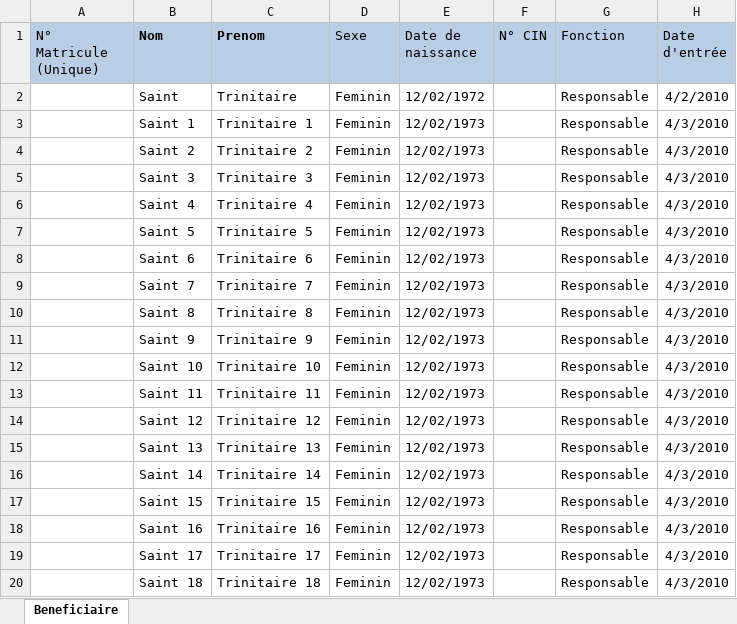
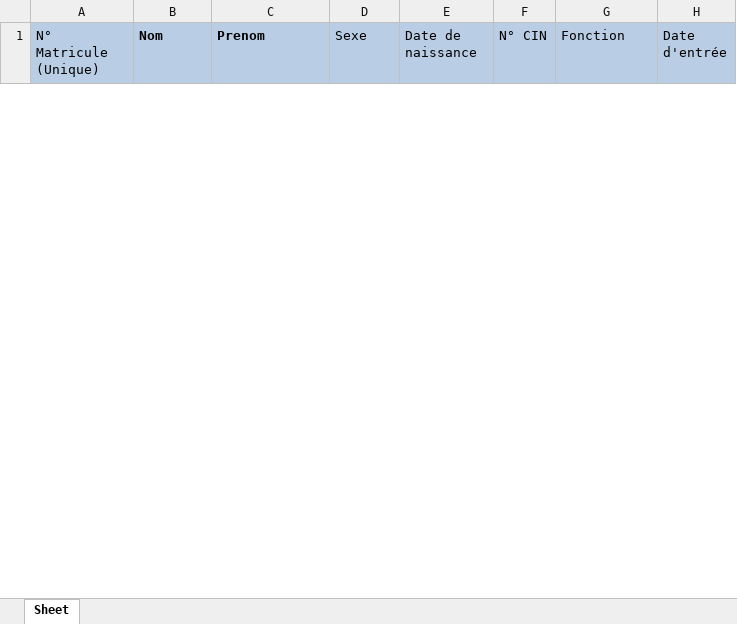
Before and after one commit to Gabettasandratra/MutuelleSante, an Excel workbook: Conception/modèle d'importation beneficiaire.xlsx, sheet Sheet, drawn as a sheet; only a part is shown; values as stored, in another font and other column widths than the file's, no borders; removed rows and columns are numbered as before the commit, all else as after; the diff covers the shown part only; the diff names each change by its address in the sheet, - before the commit and + after, or states it on an @@ line.

Commit message:
Reglage importation

```diff
--- a/Conception/modèle d'importation beneficiaire.xlsx (sheet Sheet)
+++ b/Conception/modèle d'importation beneficiaire.xlsx (sheet Sheet)
-sheet tab: Beneficiaire
+sheet tab: Sheet
-row 2:  | Saint | Trinitaire | Feminin | 12/02/1972 |  | Responsable | 4/2/2010
-row 3:  | Saint 1 | Trinitaire 1 | Feminin | 12/02/1973 |  | Responsable | 4/3/2010
-row 4:  | Saint 2 | Trinitaire 2 | Feminin | 12/02/1973 |  | Responsable | 4/3/2010
-row 5:  | Saint 3 | Trinitaire 3 | Feminin | 12/02/1973 |  | Responsable | 4/3/2010
-row 6:  | Saint 4 | Trinitaire 4 | Feminin | 12/02/1973 |  | Responsable | 4/3/2010
-row 7:  | Saint 5 | Trinitaire 5 | Feminin | 12/02/1973 |  | Responsable | 4/3/2010
-row 8:  | Saint 6 | Trinitaire 6 | Feminin | 12/02/1973 |  | Responsable | 4/3/2010
-row 9:  | Saint 7 | Trinitaire 7 | Feminin | 12/02/1973 |  | Responsable | 4/3/2010
-row 10:  | Saint 8 | Trinitaire 8 | Feminin | 12/02/1973 |  | Responsable | 4/3/2010
-row 11:  | Saint 9 | Trinitaire 9 | Feminin | 12/02/1973 |  | Responsable | 4/3/2010
-row 12:  | Saint 10 | Trinitaire 10 | Feminin | 12/02/1973 |  | Responsable | 4/3/2010
-row 13:  | Saint 11 | Trinitaire 11 | Feminin | 12/02/1973 |  | Responsable | 4/3/2010
-row 14:  | Saint 12 | Trinitaire 12 | Feminin | 12/02/1973 |  | Responsable | 4/3/2010
-row 15:  | Saint 13 | Trinitaire 13 | Feminin | 12/02/1973 |  | Responsable | 4/3/2010
-row 16:  | Saint 14 | Trinitaire 14 | Feminin | 12/02/1973 |  | Responsable | 4/3/2010
-row 17:  | Saint 15 | Trinitaire 15 | Feminin | 12/02/1973 |  | Responsable | 4/3/2010
-row 18:  | Saint 16 | Trinitaire 16 | Feminin | 12/02/1973 |  | Responsable | 4/3/2010
-row 19:  | Saint 17 | Trinitaire 17 | Feminin | 12/02/1973 |  | Responsable | 4/3/2010
-row 20:  | Saint 18 | Trinitaire 18 | Feminin | 12/02/1973 |  | Responsable | 4/3/2010
```
Also changed, not shown: 1 added row and 59 removed rows elsewhere in this sheet, 19 other files.
